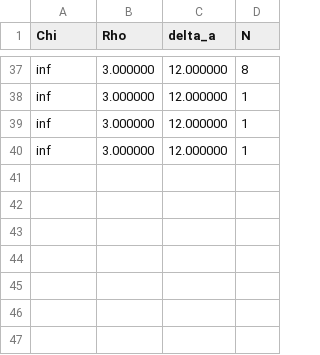
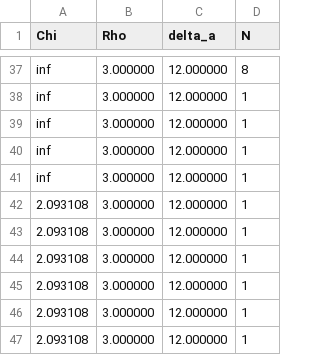
Before and after one commit to lspam6087-hash/PBS3, a CSV file: data/chi_dataC4.csv, drawn as a sheet; only a part is shown, gaps mark what is left out; the diff names each change by its address in the sheet, - before the commit and + after, or states it on an @@ line.

```diff
--- a/data/chi_dataC4.csv
+++ b/data/chi_dataC4.csv
+row 41: inf | 3.000000 | 12.000000 | 1
+row 42: 2.093108 | 3.000000 | 12.000000 | 1
+row 43: 2.093108 | 3.000000 | 12.000000 | 1
+row 44: 2.093108 | 3.000000 | 12.000000 | 1
+row 45: 2.093108 | 3.000000 | 12.000000 | 1
+row 46: 2.093108 | 3.000000 | 12.000000 | 1
+row 47: 2.093108 | 3.000000 | 12.000000 | 1
```
Also changed, not shown: data/diagnostics.csv, 14 other files.
